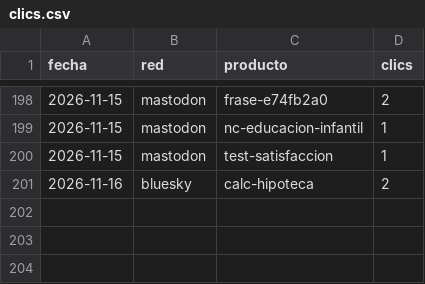
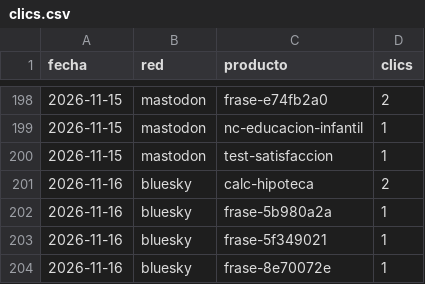
Before and after one commit to aurzane08-coder/aurzane-biblioteca-tareas, a CSV file: marketing/clics.csv, drawn as a sheet; only a part is shown, gaps mark what is left out.

Commit message:
marketing: planificar 2026-11-16

```diff
--- a/marketing/clics.csv
+++ b/marketing/clics.csv
@@ -201 +201,4 @@ fecha,red,producto,clics
 2026-11-16,bluesky,calc-hipoteca,2
+2026-11-16,bluesky,frase-5b980a2a,1
+2026-11-16,bluesky,frase-5f349021,1
+2026-11-16,bluesky,frase-8e70072e,1
```
Also changed, not shown: 2 other files.
